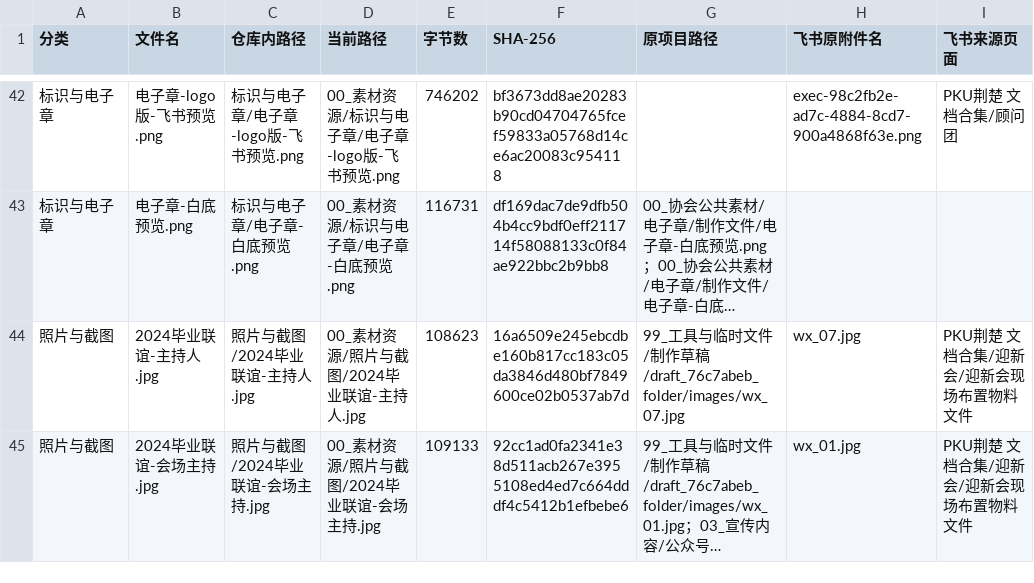
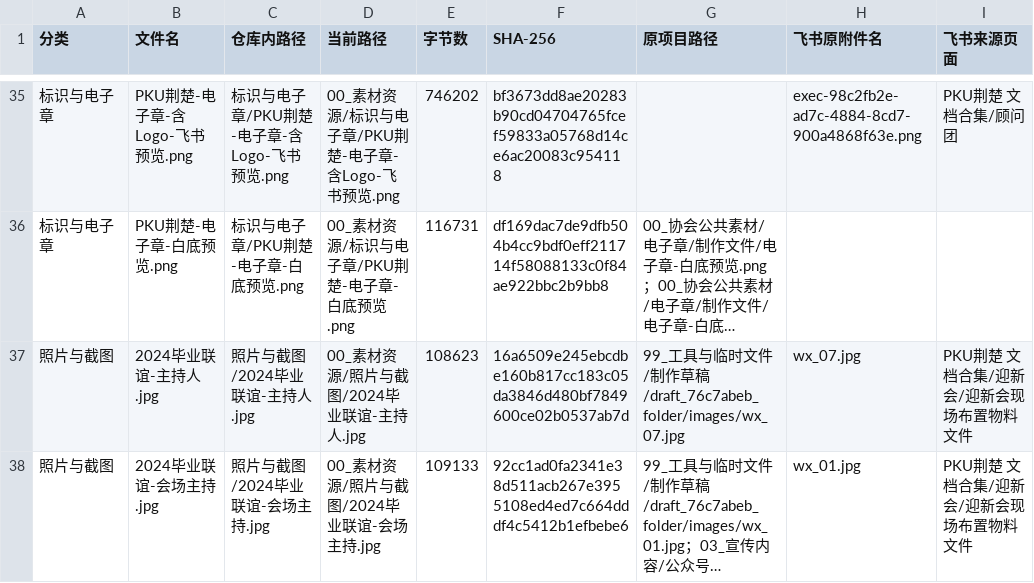
Before and after one commit to Qubit-Fernand/pku-jingchu-assets, a CSV file: 资源来源清单.csv, drawn as a sheet; only a part is shown, gaps mark what is left out; long unchanged cells end in …; addresses are those after the commit; the diff covers the shown part only; the diff names each change by its address in the sheet, - before the commit and + after, or states it on an @@ line.

```diff
--- a/资源来源清单.csv
+++ b/资源来源清单.csv
-B35 (文件名): 电子章-logo版-飞书预览.png
+B35 (文件名): PKU荆楚-电子章-含Logo-飞书预览.png
-C35 (仓库内路径): 标识与电子章/电子章-logo版-飞书预览.png
+C35 (仓库内路径): 标识与电子章/PKU荆楚-电子章-含Logo-飞书预览.png
-D35 (当前路径): 00_素材资源/标识与电子章/电子章-logo版-飞书预览.png
+D35 (当前路径): 00_素材资源/标识与电子章/PKU荆楚-电子章-含Logo-飞书预览.png
-B36 (文件名): 电子章-白底预览.png
+B36 (文件名): PKU荆楚-电子章-白底预览.png
-C36 (仓库内路径): 标识与电子章/电子章-白底预览.png
+C36 (仓库内路径): 标识与电子章/PKU荆楚-电子章-白底预览.png
-D36 (当前路径): 00_素材资源/标识与电子章/电子章-白底预览.png
+D36 (当前路径): 00_素材资源/标识与电子章/PKU荆楚-电子章-白底预览.png
```
Also changed, not shown: 7 removed rows and 54 edited cells elsewhere in this file, 飞书附件纳入清单.csv, 33 other files.
